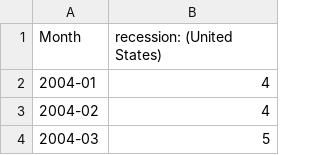
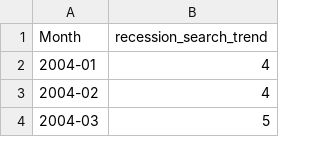
Before and after one commit to udacity/optimizing-ai-strategies, a CSV file: project/GoogleTrendsData.csv, drawn as a sheet; only a part is shown.

Commit message:
Add data files

```diff
--- a/project/GoogleTrendsData.csv
+++ b/project/GoogleTrendsData.csv
@@ -1,2 +1,2 @@
-Month,recession: (United States)
+Month,recession_search_trend
 2004-01,4
```
Also changed, not shown: 2 other files.
